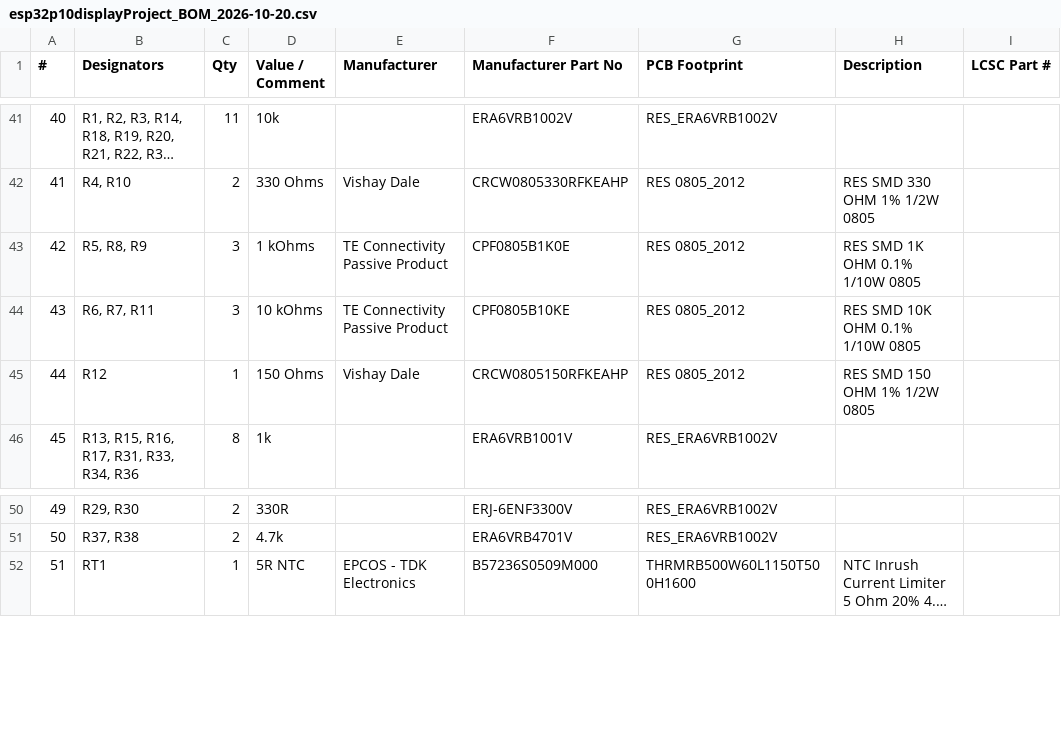
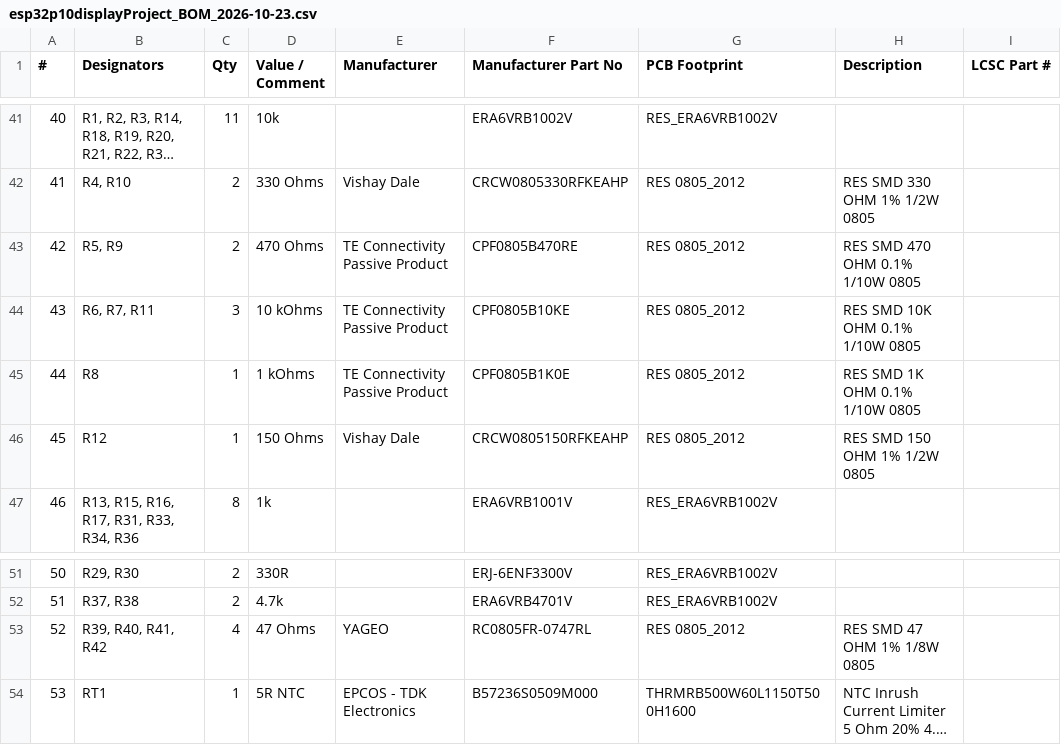
Before and after one commit to sudodevjay/esp32p10display, a CSV file: Project Outputs for esp32p10displayProject/BOM/esp32p10displayProject_BOM_2026-10-23.csv (was Project Outputs for esp32p10displayProject/BOM/esp32p10displayProject_BOM_2026-10-20.csv), drawn as a sheet; only a part is shown, gaps mark what is left out; long unchanged cells end in …; addresses are those after the commit; the diff names each change by its address in the sheet, - before the commit and + after, or states it on an @@ line.

```diff
--- a/Project Outputs for esp32p10displayProject/BOM/esp32p10displayProject_BOM_2026-10-20.csv
+++ b/Project Outputs for esp32p10displayProject/BOM/esp32p10displayProject_BOM_2026-10-23.csv
-B43 (Designators): R5, R8, R9
+B43 (Designators): R5, R9
-C43 (Qty): 3
+C43 (Qty): 2
-D43 (Value / Comment): 1 kOhms
+D43 (Value / Comment): 470 Ohms
-F43 (Manufacturer Part No): CPF0805B1K0E
+F43 (Manufacturer Part No): CPF0805B470RE
-H43 (Description): RES SMD 1K OHM 0.1% 1/10W 0805
+H43 (Description): RES SMD 470 OHM 0.1% 1/10W 0805
+row 45: 44 | R8 | 1 | 1 kOhms | TE Connectivity Passive Product | CPF0805B1K0E | RES 0805_2012 | RES SMD 1K OHM 0.1% 1/10W 0805
@@ column A (#) renumbered from row 46 down @@
+row 53: 52 | R39, R40, R41, R42 | 4 | 47 Ohms | YAGEO | RC0805FR-0747RL | RES 0805_2012 | RES SMD 47 OHM 1% 1/8W 0805
```
Also changed, not shown: Project Outputs for esp32p10displayProject/BOM/esp32p10displayProject_BOM_JLCPCB_2026-10-23.csv, Project Outputs for esp32p10displayProject/BOM/esp32p10displayProject_CPL_JLCPCB_2026-10-23.csv, 39 other files.
